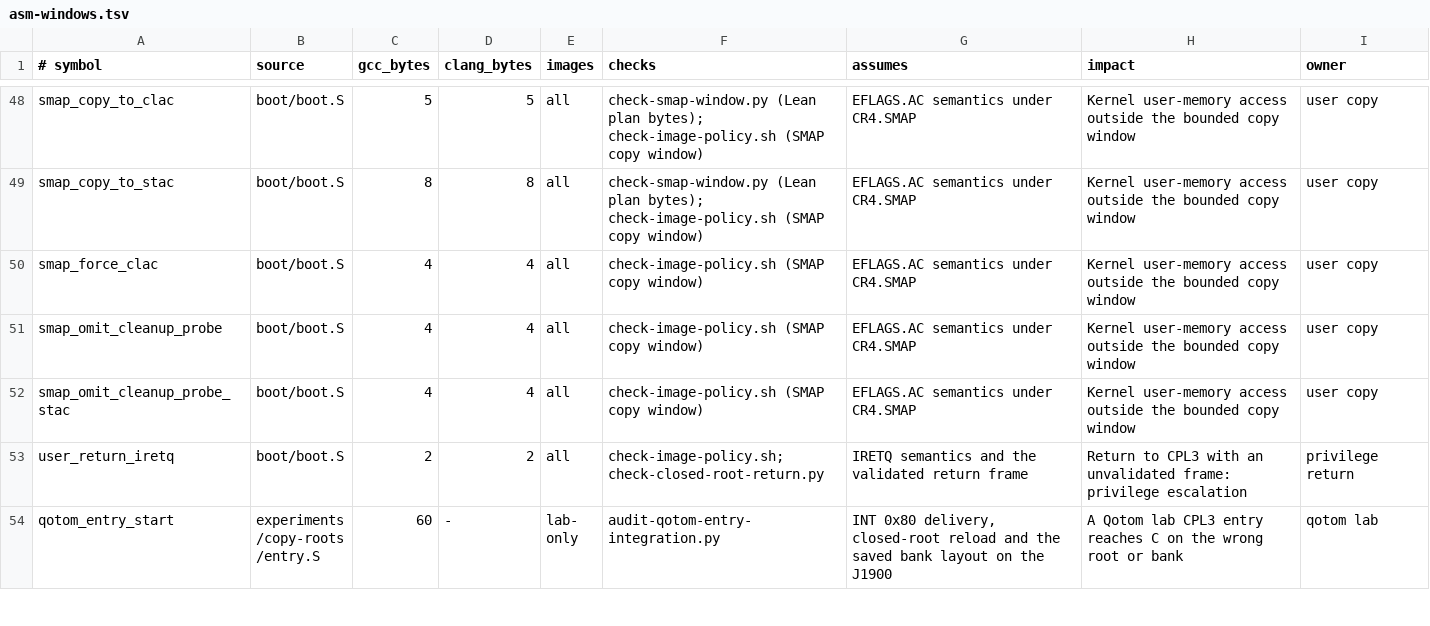
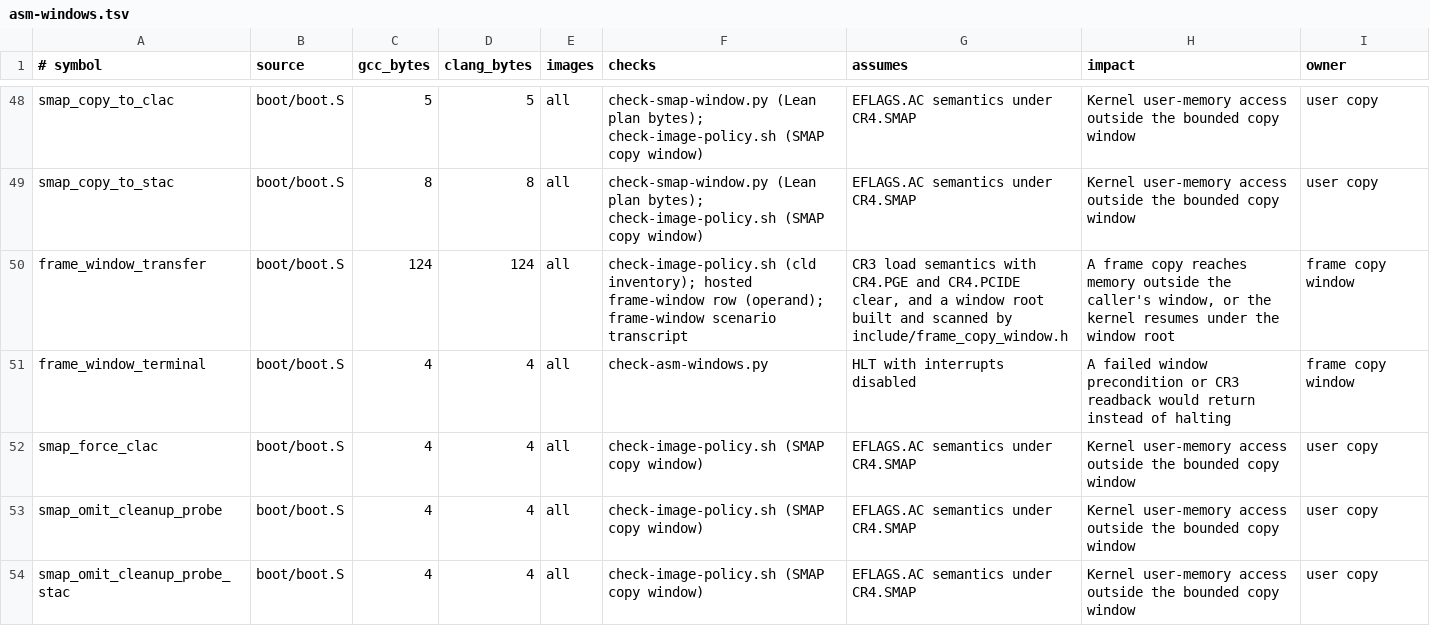
Before and after one commit to rudi-cilibrasi/leanos, a TSV file: scripts/asm-windows.tsv, drawn as a sheet; only a part is shown, gaps mark what is left out; the shorter side is filled out with more unchanged rows; the diff names each change by its address in the sheet, - before the commit and + after, or states it on an @@ line.

```diff
--- a/scripts/asm-windows.tsv
+++ b/scripts/asm-windows.tsv
+row 50: frame_window_transfer | boot/boot.S | 124 | 124 | all | check-image-policy.sh (cld inventory); hosted frame-window row (operand); frame-window scenario transcript | CR3 load semantics with CR4.PGE and CR4.PCIDE clear, and a window root built and scanned by include/frame_copy_window.h | A frame copy reaches memory outside the caller's window, or the kernel resumes under the window root | frame copy window
+row 51: frame_window_terminal | boot/boot.S | 4 | 4 | all | check-asm-windows.py | HLT with interrupts disabled | A failed window precondition or CR3 readback would return instead of halting | frame copy window
```
Also changed, not shown: scripts/hosted-generated-boundaries.tsv, scripts/proof-time-baseline.tsv, 27 other files.
